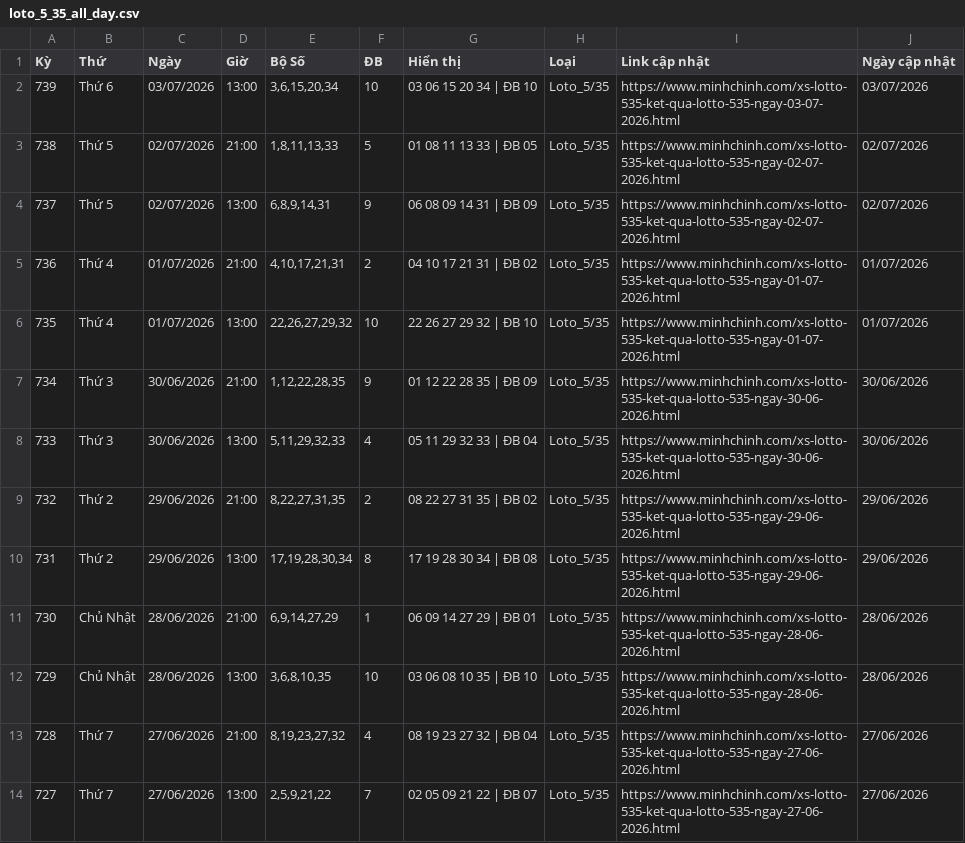
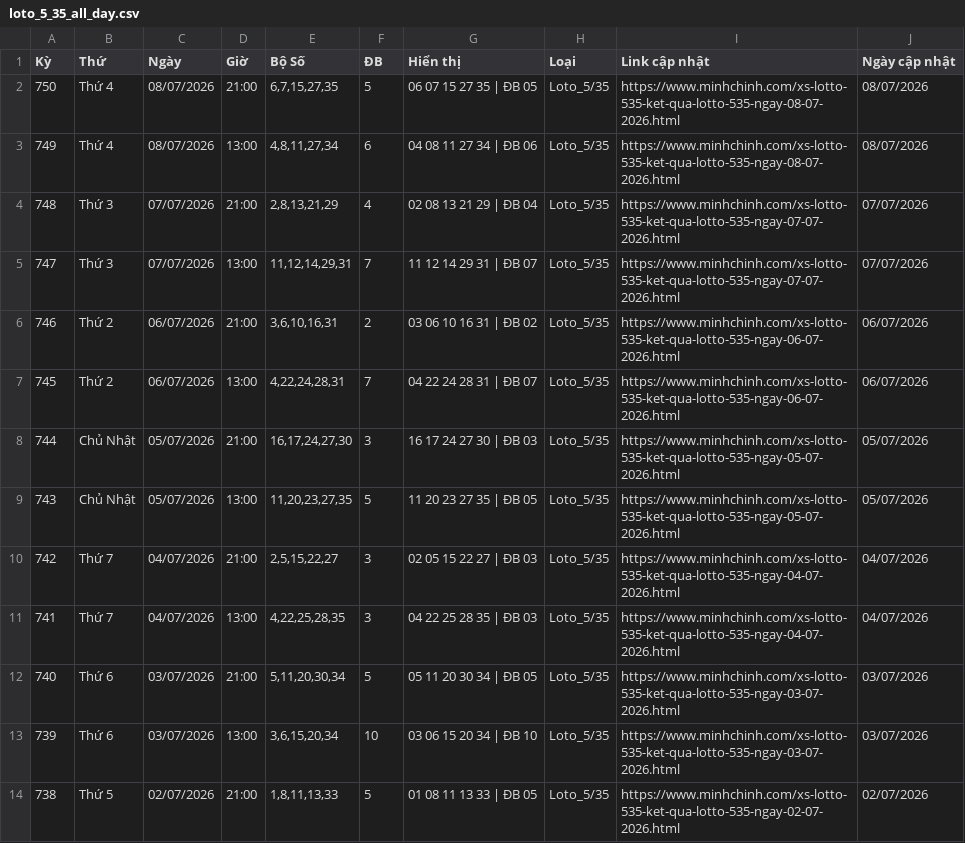
Before and after one commit to LuongTanDat/VietlotFast, a CSV file: data/canonical/loto_5_35_all_day.csv, drawn as a sheet; only a part is shown; the shorter side is filled out with more unchanged rows; the diff names each change by its address in the sheet, - before the commit and + after, or states it on an @@ line.

```diff
--- a/data/canonical/loto_5_35_all_day.csv
+++ b/data/canonical/loto_5_35_all_day.csv
+row 2: 750 | Thứ 4 | 08/07/2026 | 21:00 | 6,7,15,27,35 | 5 | 06 07 15 27 35 | ĐB 05 | Loto_5/35 | https://www.minhchinh.com/xs-lotto-535-ket-qua-lotto-535-ngay-08-07-2026.html | 08/07/2026
+row 3: 749 | Thứ 4 | 08/07/2026 | 13:00 | 4,8,11,27,34 | 6 | 04 08 11 27 34 | ĐB 06 | Loto_5/35 | https://www.minhchinh.com/xs-lotto-535-ket-qua-lotto-535-ngay-08-07-2026.html | 08/07/2026
+row 4: 748 | Thứ 3 | 07/07/2026 | 21:00 | 2,8,13,21,29 | 4 | 02 08 13 21 29 | ĐB 04 | Loto_5/35 | https://www.minhchinh.com/xs-lotto-535-ket-qua-lotto-535-ngay-07-07-2026.html | 07/07/2026
+row 5: 747 | Thứ 3 | 07/07/2026 | 13:00 | 11,12,14,29,31 | 7 | 11 12 14 29 31 | ĐB 07 | Loto_5/35 | https://www.minhchinh.com/xs-lotto-535-ket-qua-lotto-535-ngay-07-07-2026.html | 07/07/2026
+row 6: 746 | Thứ 2 | 06/07/2026 | 21:00 | 3,6,10,16,31 | 2 | 03 06 10 16 31 | ĐB 02 | Loto_5/35 | https://www.minhchinh.com/xs-lotto-535-ket-qua-lotto-535-ngay-06-07-2026.html | 06/07/2026
+row 7: 745 | Thứ 2 | 06/07/2026 | 13:00 | 4,22,24,28,31 | 7 | 04 22 24 28 31 | ĐB 07 | Loto_5/35 | https://www.minhchinh.com/xs-lotto-535-ket-qua-lotto-535-ngay-06-07-2026.html | 06/07/2026
+row 8: 744 | Chủ Nhật | 05/07/2026 | 21:00 | 16,17,24,27,30 | 3 | 16 17 24 27 30 | ĐB 03 | Loto_5/35 | https://www.minhchinh.com/xs-lotto-535-ket-qua-lotto-535-ngay-05-07-2026.html | 05/07/2026
+row 9: 743 | Chủ Nhật | 05/07/2026 | 13:00 | 11,20,23,27,35 | 5 | 11 20 23 27 35 | ĐB 05 | Loto_5/35 | https://www.minhchinh.com/xs-lotto-535-ket-qua-lotto-535-ngay-05-07-2026.html | 05/07/2026
+row 10: 742 | Thứ 7 | 04/07/2026 | 21:00 | 2,5,15,22,27 | 3 | 02 05 15 22 27 | ĐB 03 | Loto_5/35 | https://www.minhchinh.com/xs-lotto-535-ket-qua-lotto-535-ngay-04-07-2026.html | 04/07/2026
+row 11: 741 | Thứ 7 | 04/07/2026 | 13:00 | 4,22,25,28,35 | 3 | 04 22 25 28 35 | ĐB 03 | Loto_5/35 | https://www.minhchinh.com/xs-lotto-535-ket-qua-lotto-535-ngay-04-07-2026.html | 04/07/2026
+row 12: 740 | Thứ 6 | 03/07/2026 | 21:00 | 5,11,20,30,34 | 5 | 05 11 20 30 34 | ĐB 05 | Loto_5/35 | https://www.minhchinh.com/xs-lotto-535-ket-qua-lotto-535-ngay-03-07-2026.html | 03/07/2026
```
Also changed, not shown: data/canonical/max_3d_all_day.csv, data/canonical/max_3d_pro_all_day.csv, 29 other files.
